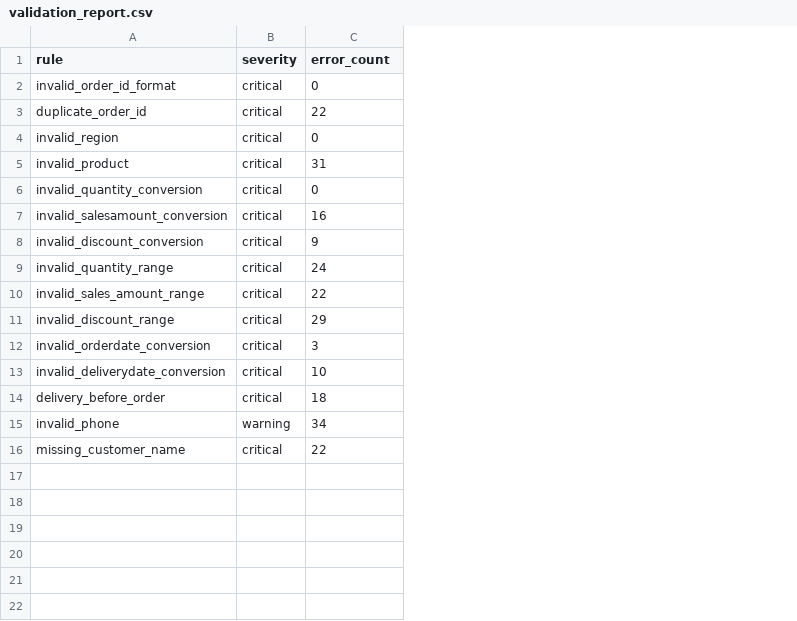
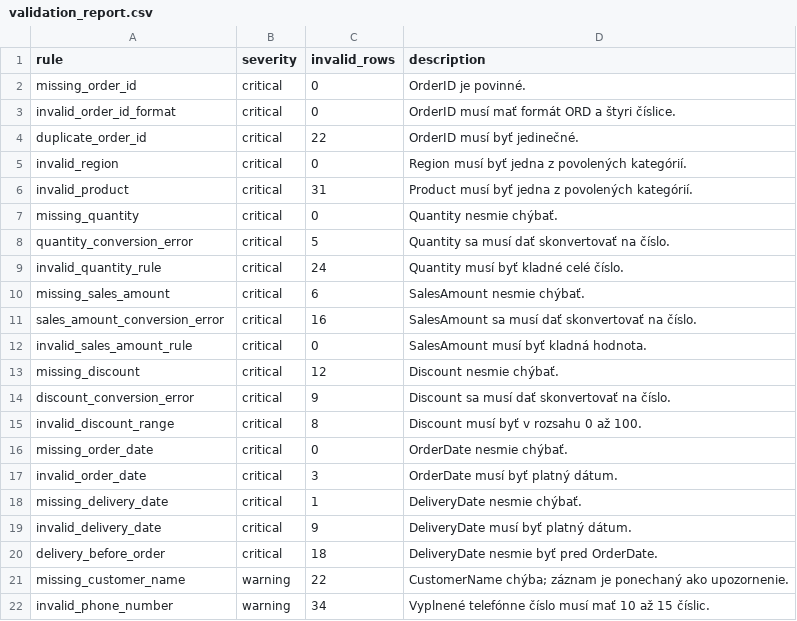
Before and after one commit to lksnkvlchk-sudo/database-technologies, a CSV file: week-05/1b/validation_report.csv, drawn as a sheet; removed rows and columns are numbered as before the commit, all else as after; the diff names each change by its address in the sheet, - before the commit and + after, or states it on an @@ line.

```diff
--- a/week-05/1b/validation_report.csv
+++ b/week-05/1b/validation_report.csv
+column D (description), rows 3-7: OrderID musí mať formát ORD a štyri číslice. | OrderID musí byť jedinečné. | Region musí byť jedna z povolených kategórií. | Product musí byť jedna z povolených kategórií. | Quantity nesmie chýbať.; row 11: SalesAmount sa musí dať skonvertovať na číslo.; rows 14-15: Discount sa musí dať skonvertovať na číslo. | Discount musí byť v rozsahu 0 až 100.; row 17: OrderDate musí byť platný dátum.; rows 20-21: DeliveryDate nesmie byť pred OrderDate. | CustomerName chýba; záznam je ponechaný ako upozornenie.
-C1: error_count
+C1: invalid_rows
+row 2: missing_order_id | critical | 0 | OrderID je povinné.
-A7 (rule): invalid_quantity_conversion
+A7 (rule): missing_quantity
+row 8: quantity_conversion_error | critical | 5 | Quantity sa musí dať skonvertovať na číslo.
+row 9: invalid_quantity_rule | critical | 24 | Quantity musí byť kladné celé číslo.
+row 10: missing_sales_amount | critical | 6 | SalesAmount nesmie chýbať.
-A11 (rule): invalid_salesamount_conversion
+A11 (rule): sales_amount_conversion_error
+row 12: invalid_sales_amount_rule | critical | 0 | SalesAmount musí byť kladná hodnota.
+row 13: missing_discount | critical | 12 | Discount nesmie chýbať.
-A14 (rule): invalid_discount_conversion
+A14 (rule): discount_conversion_error
-row 9: invalid_quantity_range | critical | 24
-row 10: invalid_sales_amount_range | critical | 22
-C15 (invalid_rows): 29
+C15 (invalid_rows): 8
+row 16: missing_order_date | critical | 0 | OrderDate nesmie chýbať.
-A17 (rule): invalid_orderdate_conversion
+A17 (rule): invalid_order_date
-row 13: invalid_deliverydate_conversion | critical | 10
+row 18: missing_delivery_date | critical | 1 | DeliveryDate nesmie chýbať.
+row 19: invalid_delivery_date | critical | 9 | DeliveryDate musí byť platný dátum.
-row 15: invalid_phone | warning | 34
-B21 (severity): critical
+B21 (severity): warning
+row 22: invalid_phone_number | warning | 34 | Vyplnené telefónne číslo musí mať 10 až 15 číslic.
```
Also changed, not shown: week-05/1b/sales_data_clean.csv, week-05/1b/sales_data_rejected.csv, 1 other file.
